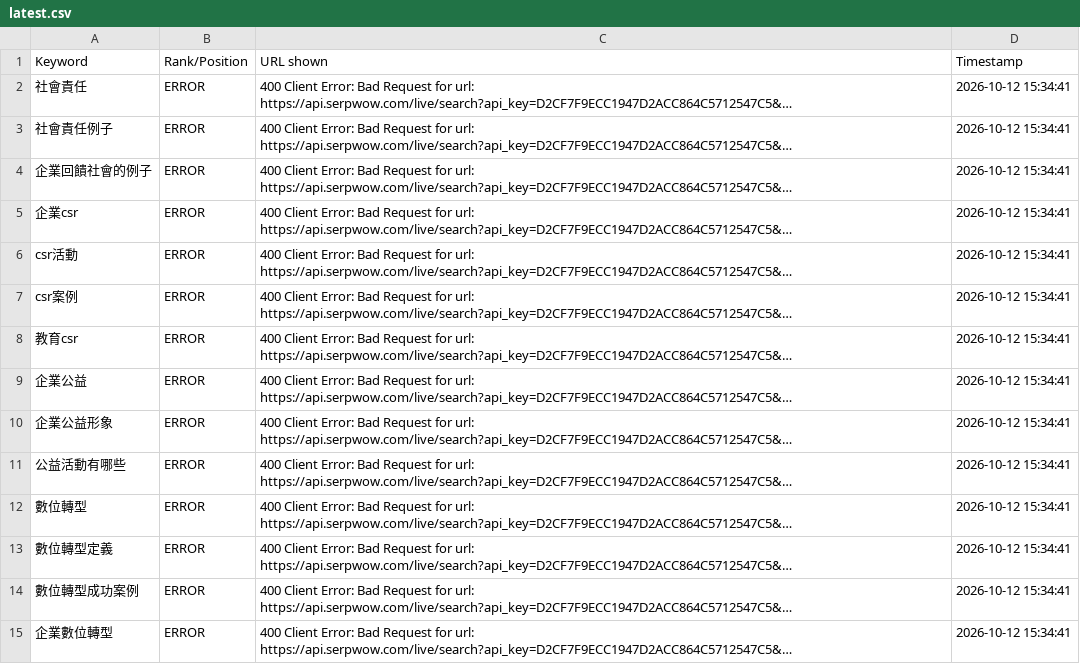
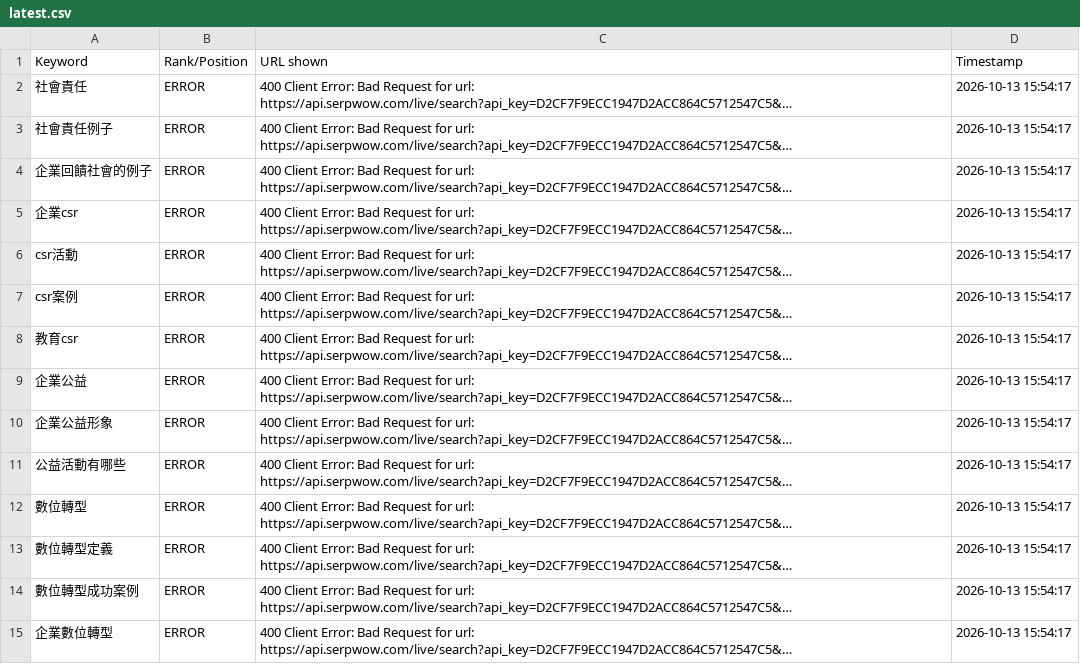
Before and after one commit to PaGamO2B/bonio-seo-serpwow, a CSV file: output/latest.csv, drawn as a sheet; only a part is shown; long unchanged cells end in …; the diff covers the shown part only; the diff names each change by its address in the sheet, - before the commit and + after, or states it on an @@ line.

```diff
--- a/output/latest.csv
+++ b/output/latest.csv
-D2:D15 (Timestamp): 2026-10-12 15:34:41
+D2:D15 (Timestamp): 2026-10-13 15:54:17
```
Also changed, not shown: 19 edited cells elsewhere in this file, 2 other files.
